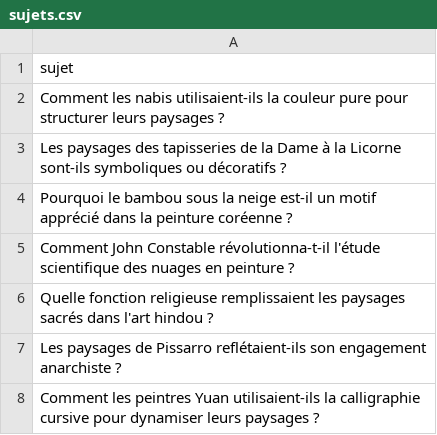
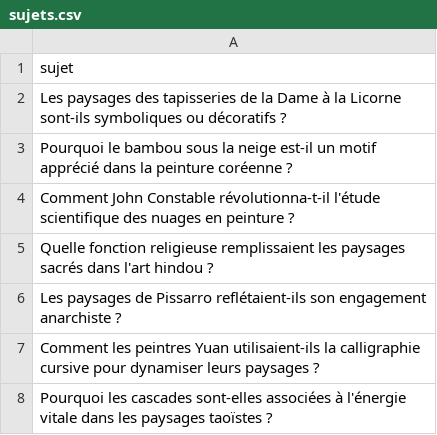
Before and after one commit to Metalosmose21/Nature-3, a CSV file: sujets.csv, drawn as a sheet; only a part is shown; the shorter side is filled out with more unchanged rows.

```diff
--- a/sujets.csv
+++ b/sujets.csv
@@ -1,3 +1,2 @@
 sujet
-Comment les nabis utilisaient-ils la couleur pure pour structurer leurs paysages ?
 Les paysages des tapisseries de la Dame à la Licorne sont-ils symboliques ou décoratifs ?
```
Also changed, not shown: sujets_traites.csv.
